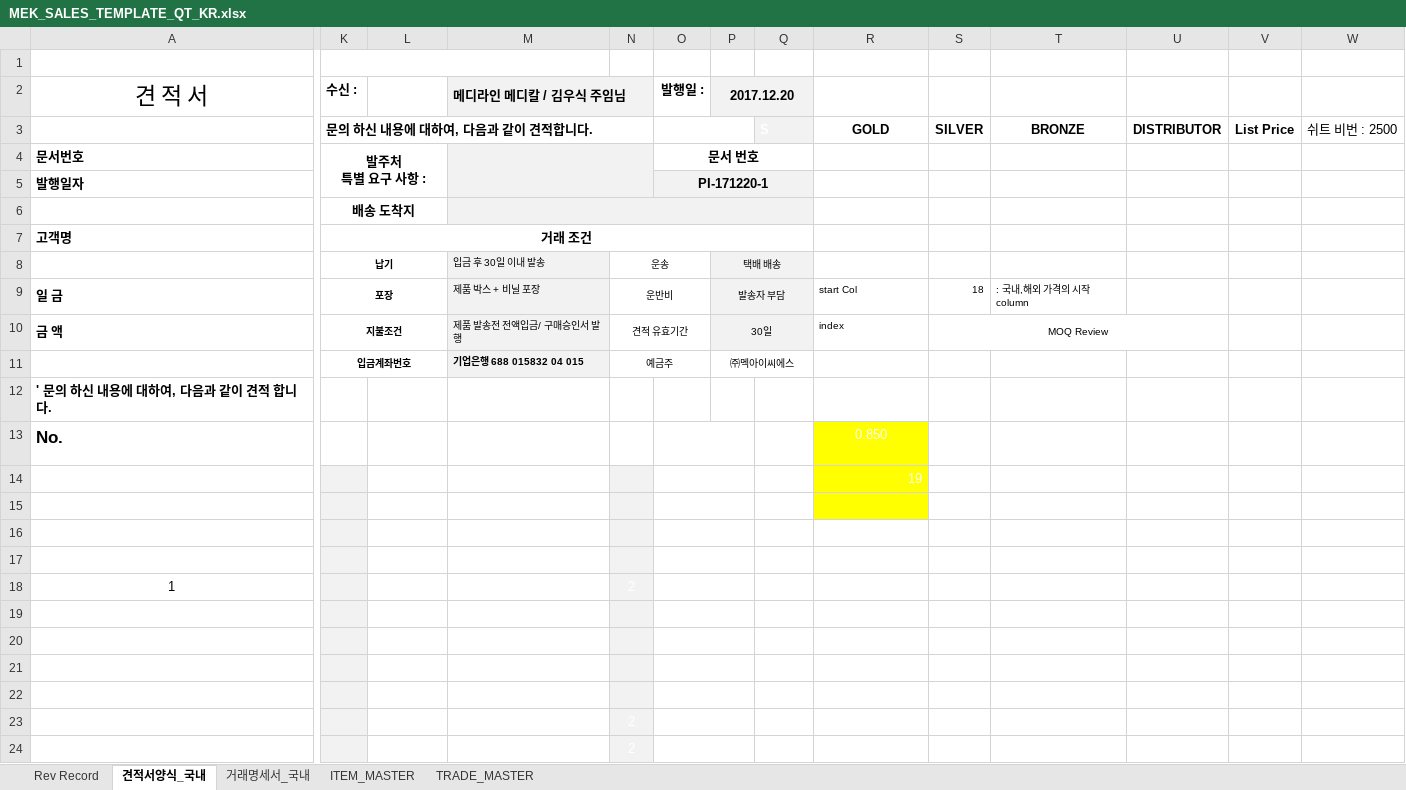
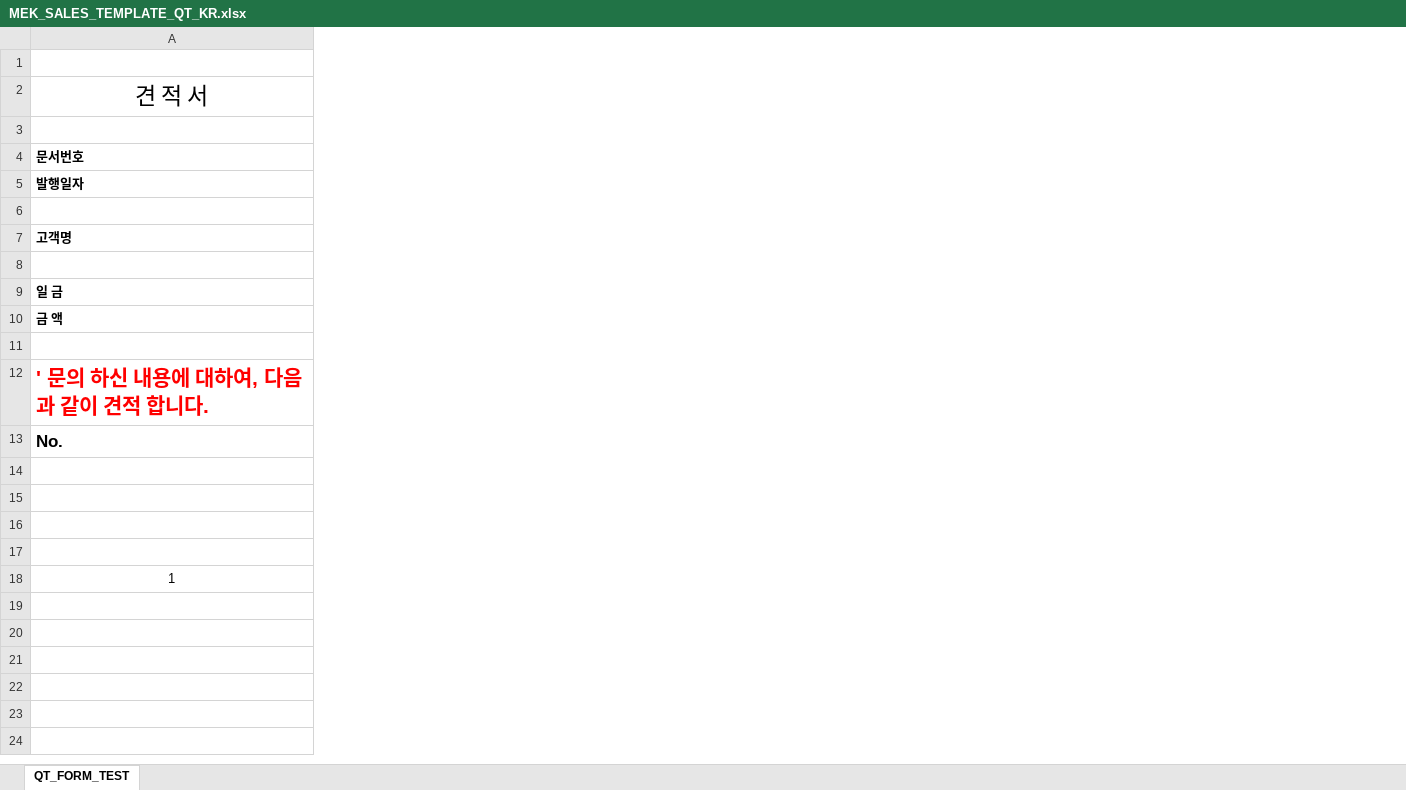
Before and after one commit to kerry777/msm_app2_ci_pi_template, an Excel workbook: assets/MEK_SALES_TEMPLATE_QT_KR.xlsx, sheet QT_FORM_TEST, drawn as a sheet; only a part is shown, gaps mark what is left out; values as stored, in another font and other column widths than the file's, no borders; charts and pictures not drawn; rows hold the shown columns only; the diff covers the shown part only; the diff names each change by its address in the sheet, - before the commit and + after, or states it on an @@ line.

```diff
--- a/assets/MEK_SALES_TEMPLATE_QT_KR.xlsx (sheet QT_FORM_TEST)
+++ b/assets/MEK_SALES_TEMPLATE_QT_KR.xlsx (sheet QT_FORM_TEST)
-sheet tab: 견적서양식_국내
+sheet tab: QT_FORM_TEST
-sheet tab: Rev Record
-sheet tab: 거래명세서_국내
-sheet tab: ITEM_MASTER
-sheet tab: TRADE_MASTER
-column K (발주처 특별 요구 사항 :), rows 2-3: 수신 : | 문의 하신 내용에 대하여, 다음과 같이 견적합니다.; rows 6-13: 배송 도착지 | 거래 조건 | 납기 | 포장 | 지불조건 | 입금계좌번호 |  | ID No
-column L, row 13: Order Code
-column M, rows 2-13: 메디라인 메디칼 / 김우식 주임님 |  |  |  |  |  | 입금 후 30일 이내 발송 | 제품 박스 + 비닐 포장 | 제품 발송전 전액입금/ 구매승인서 발행 | 기업은행 688 015832 04 015 |  | Description ( ERP CODE )
-column N, rows 8-24: 운송 | 운반비 | 견적 유효기간 | 예금주 |  | Q'ty |  |  |  |  | 2 |  |  |  |  | 2 | 2
-column O (문서 번호), rows 2-3: 발행일 : | 구분; rows 5-24: PI-171220-1 |  |  |  |  |  |  |  | Unit price |  |  |  |  | 주문량부족 |  |  |  |  | 주문량부족 | 주문량부족
-column P, rows 2-11: 2017.12.20 |  |  |  |  |  | 택배 배송 | 발송자 부담 | 30일 | ㈜멕아이씨에스
-column Q, rows 3-24: S |  |  |  |  |  |  |  |  |  | Amount |  |  |  |  | ₩ - |  |  |  |  | ₩ - | ₩ -
-column R, rows 3-14: GOLD |  |  |  |  |  | start Col | index |  | < 정책가 수식 참조 구간 > | 0.850 | 19
-column S, rows 3-13: SILVER |  |  |  |  |  | 18 | MOQ Review |  |  | Price
-column T, rows 3-13: BRONZE |  |  |  |  |  | : 국내,해외 가격의 시작column |  |  |  | DisCount Q'ty
-column U, rows 3-13: DISTRIBUTOR |  |  |  |  |  |  |  |  |  | Min Price
-column V, rows 3-13: List Price |  |  |  |  |  |  |  |  |  | MOQ
-column W, row 3: 쉬트 비번 : 2500
-row 3:  | 문의 하신 내용에 대하여, 다음과 같이 견적합니다. |  |  |  | 구분 |  | S | GOLD | SILVER | BRONZE | DISTRIBUTOR | List Price | 쉬트 비번 : 2500
+row 3: (empty)
-row 11:  | 입금계좌번호 |  | 기업은행 688 015832 04 015 | 예금주 |  | ㈜멕아이씨에스
+row 11: (empty)
-A12 text colour: black
+A12 text colour: #FF0000, text size: larger
```
Also changed, not shown: cell formats and merged cells elsewhere in this sheet, charts or pictures, 26 other files.
